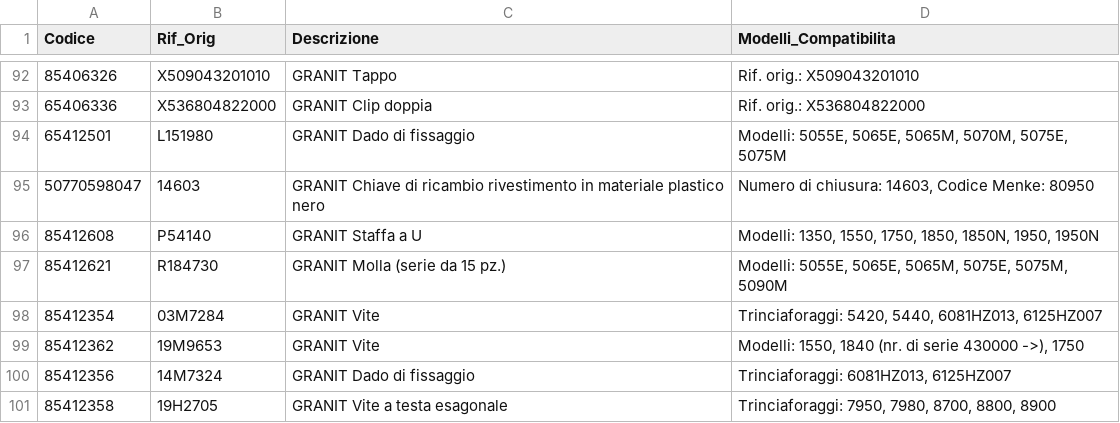
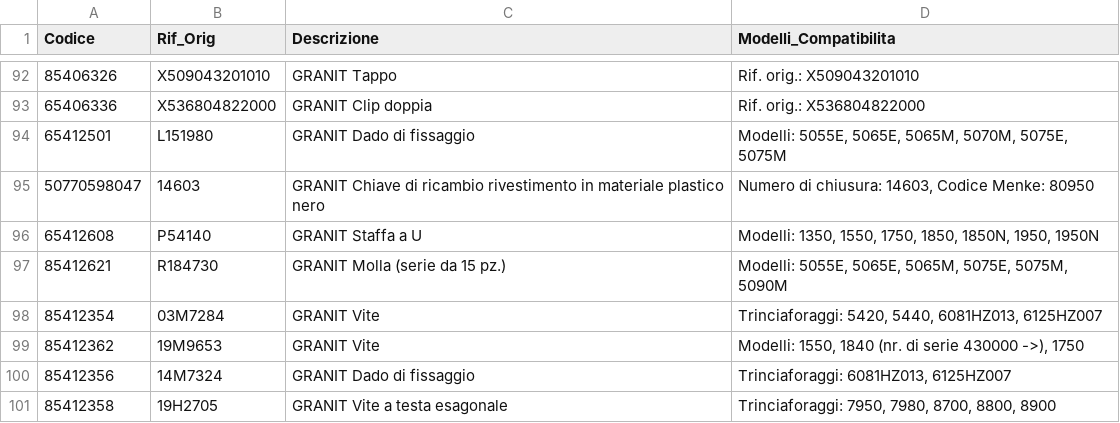
Before and after one commit to alessandrotat06-spec/granit-ai-assistant, a CSV file: catalogo_granit.csv, drawn as a sheet; only a part is shown, gaps mark what is left out.

Commit message:
Update catalogo_granit.csv

```diff
--- a/catalogo_granit.csv
+++ b/catalogo_granit.csv
@@ -95,3 +95,3 @@ Codice,Rif_Orig,Descrizione,Modelli_Compatibilita
 50770598047,14603,"GRANIT Chiave di ricambio rivestimento in materiale plastico nero","Numero di chiusura: 14603, Codice Menke: 80950"
-85412608,P54140,"GRANIT Staffa a U","Modelli: 1350, 1550, 1750, 1850, 1850N, 1950, 1950N"
+65412608,P54140,"GRANIT Staffa a U","Modelli: 1350, 1550, 1750, 1850, 1850N, 1950, 1950N"
 85412621,R184730,"GRANIT Molla (serie da 15 pz.)","Modelli: 5055E, 5065E, 5065M, 5075E, 5075M, 5090M"
```
